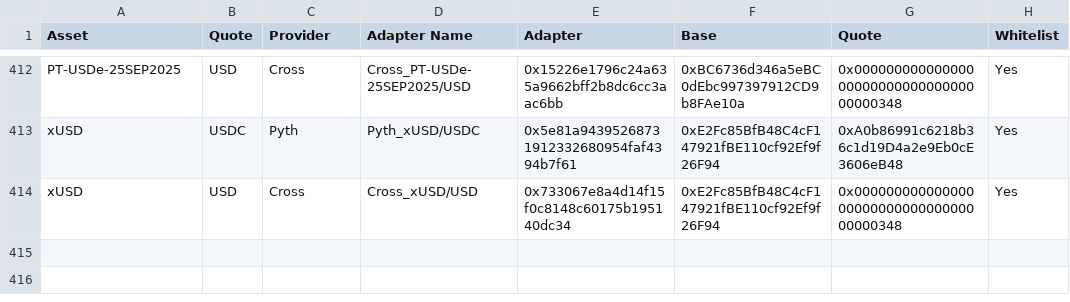
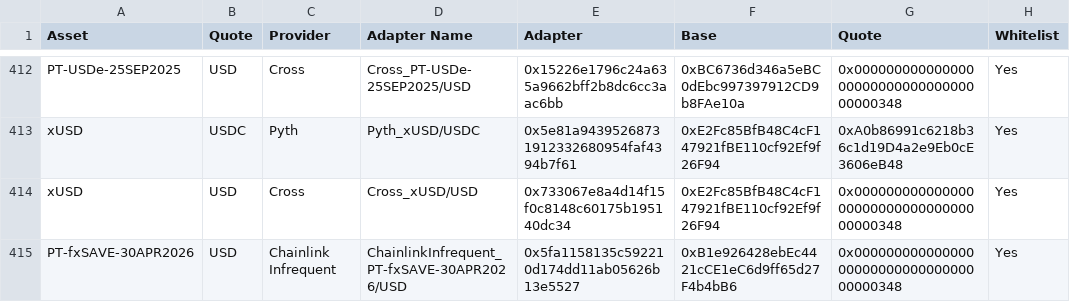
Before and after one commit to euler-xyz/euler-interfaces, a CSV file: addresses/1/OracleAdaptersAddresses.csv, drawn as a sheet; only a part is shown, gaps mark what is left out.

Commit message:
Update OracleAdaptersAddresses.csv
Signed-off-by: Squabble9 <primary1833@proton.me>

```diff
--- a/addresses/1/OracleAdaptersAddresses.csv
+++ b/addresses/1/OracleAdaptersAddresses.csv
@@ -414 +414,2 @@ xUSD,USDC,Pyth,Pyth_xUSD/USDC,0x5e81a94395268731912332680954faf4394b7f61,0xE2Fc8
 xUSD,USD,Cross,Cross_xUSD/USD,0x733067e8a4d14f15f0c8148c60175b195140dc34,0xE2Fc85BfB48C4cF147921fBE110cf92Ef9f26F94,0x0000000000000000000000000000000000000348,Yes
+PT-fxSAVE-30APR2026,USD,Chainlink Infrequent,ChainlinkInfrequent_PT-fxSAVE-30APR2026/USD,0x5fa1158135c592210d174dd11ab05626b13e5527,0xB1e926428ebEc4421cCE1eC6d9ff65d27F4b4bB6,0x0000000000000000000000000000000000000348,Yes
```
